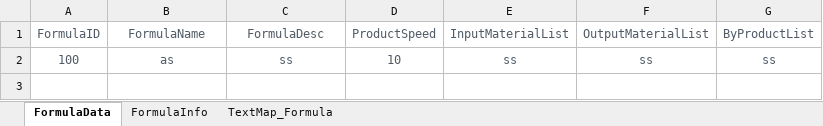
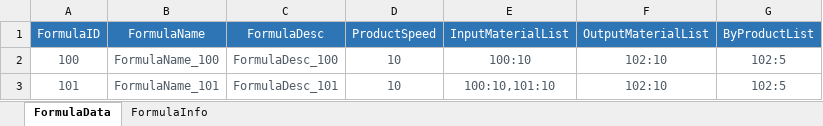
Before and after one commit to EpicProj/RPG, an Excel workbook: GameMaster/RPGTale/Data/Data_Excel/FunctionBlockFormulaMetaData.xlsx, sheet FormulaData, drawn as a sheet; values as stored, in another font and other column widths than the file's, no borders; removed rows and columns are numbered as before the commit, all else as after; the diff names each change by its address in the sheet, - before the commit and + after, or states it on an @@ line.

```diff
--- a/GameMaster/RPGTale/Data/Data_Excel/FunctionBlockFormulaMetaData.xlsx (sheet FormulaData)
+++ b/GameMaster/RPGTale/Data/Data_Excel/FunctionBlockFormulaMetaData.xlsx (sheet FormulaData)
-sheet tab: TextMap_Formula
@@ A1:G1 fill: none → #2E75B6, text colour: #505B66 → #FFFFFF @@
-row 2: 100 | as | ss | 10 | ss | ss | ss
+row 2: 100 | FormulaName_100 | FormulaDesc_100 | 10 | 100:10 | 102:10 | 102:5
+row 3: 101 | FormulaName_101 | FormulaDesc_101 | 10 | 100:10,101:10 | 102:10 | 102:5
```
Also changed, not shown: sheet FormulaInfo, GameMaster/RPGTale/Data/Data_Excel/DistrictMetaData.xlsx, GameMaster/RPGTale/Data/Data_Excel/FunctionBlockMetaData.xlsx, 56 other files.
